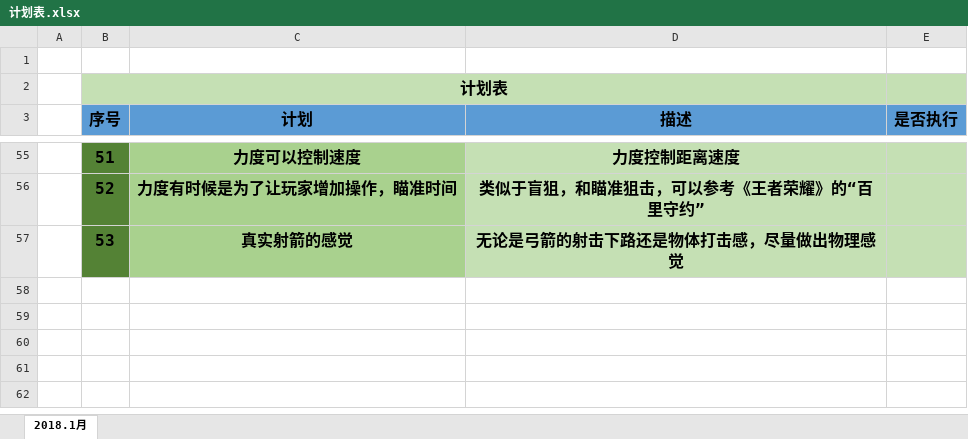
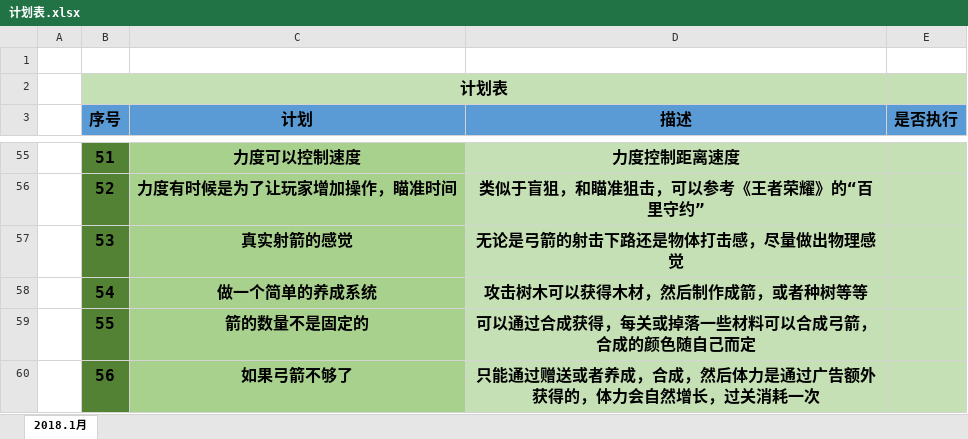
Before and after one commit to NameIsLaoWangGe/-, an Excel workbook: 计划/计划表.xlsx, sheet 2018.1月, drawn as a sheet; only a part is shown, gaps mark what is left out; values as stored, in another font and other column widths than the file's, no borders; the diff names each change by its address in the sheet, - before the commit and + after, or states it on an @@ line.

```diff
--- a/计划/计划表.xlsx (sheet 2018.1月)
+++ b/计划/计划表.xlsx (sheet 2018.1月)
+row 58:  | 54 | 做一个简单的养成系统 | 攻击树木可以获得木材，然后制作成箭，或者种树等等
+row 59:  | 55 | 箭的数量不是固定的 | 可以通过合成获得，每关或掉落一些材料可以合成弓箭，合成的颜色随自己而定
+row 60:  | 56 | 如果弓箭不够了 | 只能通过赠送或者养成，合成，然后体力是通过广告额外获得的，体力会自然增长，过关消耗一次
```
Also changed, not shown: 15 other files.
